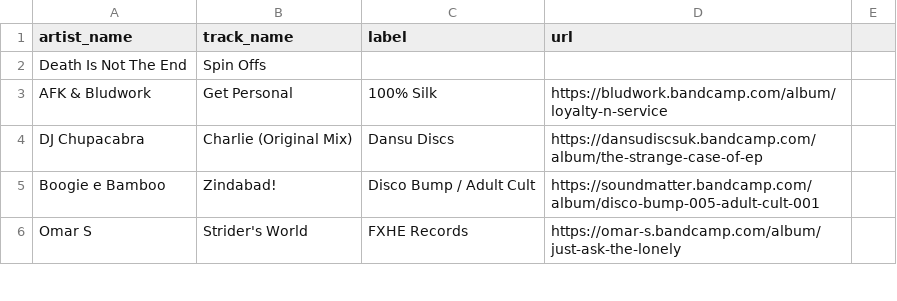
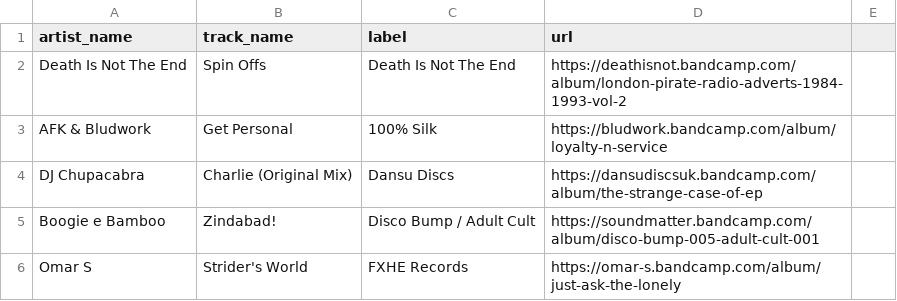
Before and after one commit to club-cooking/cloud696, a CSV file: data/tracklists/2022-02-24.csv, drawn as a sheet; only a part is shown.

Commit message:
Update 2022-02-24.csv

```diff
--- a/data/tracklists/2022-02-24.csv
+++ b/data/tracklists/2022-02-24.csv
@@ -1,3 +1,3 @@
 artist_name,track_name,label,url
-Death Is Not The End,Spin Offs,
+Death Is Not The End,Spin Offs,Death Is Not The End,https://deathisnot.bandcamp.com/album/london-pirate-radio-adverts-1984-1993-vol-2
 AFK & Bludwork,Get Personal,100% Silk,https://bludwork.bandcamp.com/album/loyalty-n-service
```
